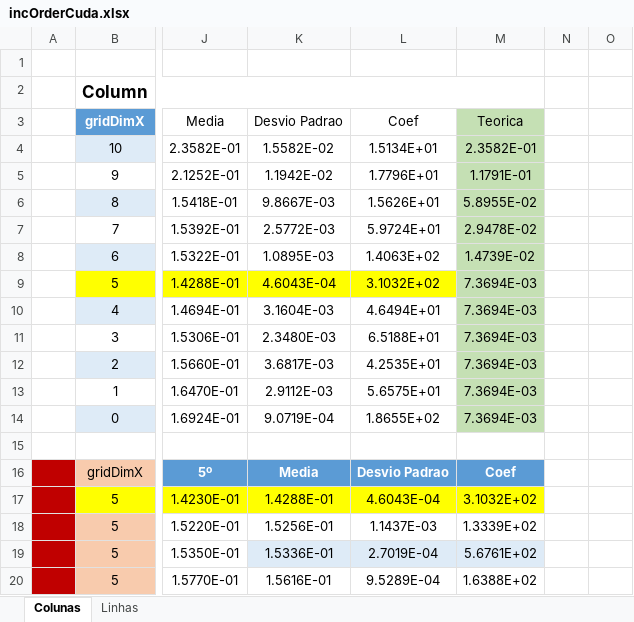
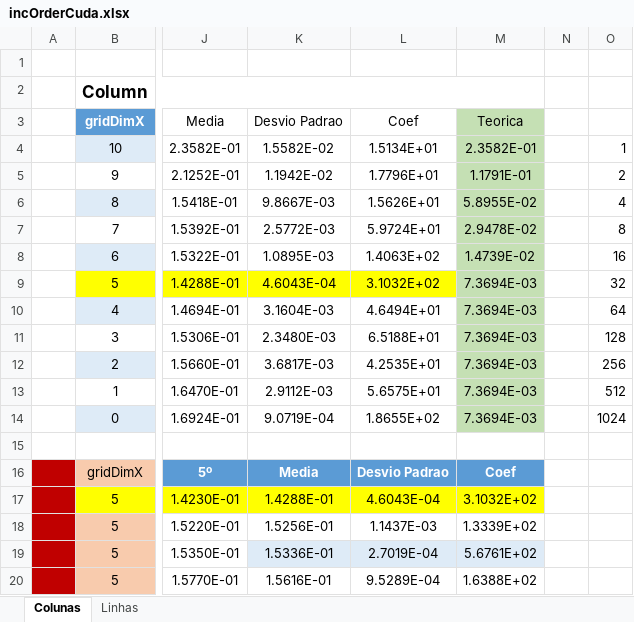
Before and after one commit to Raf4morim/projetoAAD, an Excel workbook: proj2AAD/incOrderCuda.xlsx, sheet Colunas, drawn as a sheet; only a part is shown, gaps mark what is left out; values as stored, in another font and other column widths than the file's, no borders; charts and pictures and table styles not drawn; the diff names each change by its address in the sheet, - before the commit and + after, or states it on an @@ line.

Commit message:
excel update

```diff
--- a/proj2AAD/incOrderCuda.xlsx (sheet Colunas)
+++ b/proj2AAD/incOrderCuda.xlsx (sheet Colunas)
-O4: (empty)
+O4: 1
-O5: (empty)
+O5: 2
-O6: (empty)
+O6: 4
-O7: (empty)
+O7: 8
-O8: (empty)
+O8: 16
-O9: (empty)
+O9: 32
-O10: (empty)
+O10: 64
-O11: (empty)
+O11: 128
-O12: (empty)
+O12: 256
-O13: (empty)
+O13: 512
-O14: (empty)
+O14: 1024
```
Also changed, not shown: charts or pictures.
